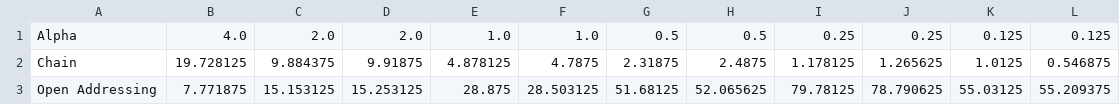
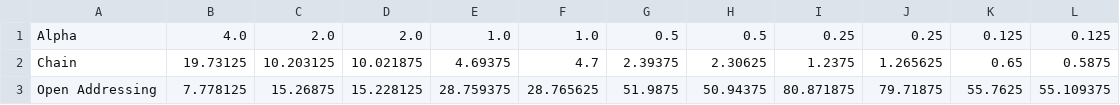
Before and after one commit to atg-abhijay/Comp_251_Assignments, a CSV file: w_comparison.csv, drawn as a sheet.

Commit message:
Ass 1 - values got updated for task 3

```diff
--- a/w_comparison.csv
+++ b/w_comparison.csv
@@ -1,3 +1,3 @@
 Alpha,4.0,2.0,2.0,1.0,1.0,0.5,0.5,0.25,0.25,0.125,0.125
-Chain,19.728125,9.884375,9.91875,4.878125,4.7875,2.31875,2.4875,1.178125,1.265625,1.0125,0.546875
-Open Addressing, 7.771875, 15.153125, 15.253125, 28.875, 28.503125, 51.68125, 52.065625, 79.78125, 78.790625, 55.03125, 55.209375
+Chain,19.73125,10.203125,10.021875,4.69375,4.7,2.39375,2.30625,1.2375,1.265625,0.65,0.5875
+Open Addressing, 7.778125, 15.26875, 15.228125, 28.759375, 28.765625, 51.9875, 50.94375, 80.871875, 79.71875, 55.7625, 55.109375
```
